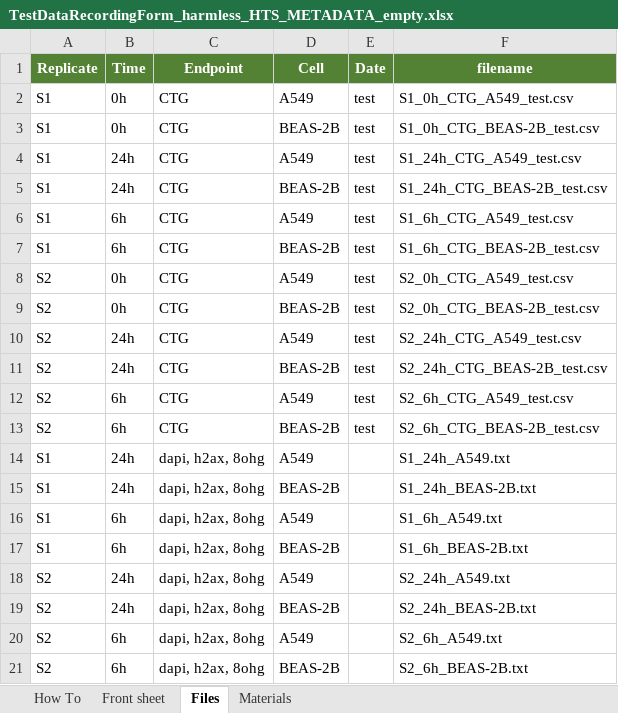
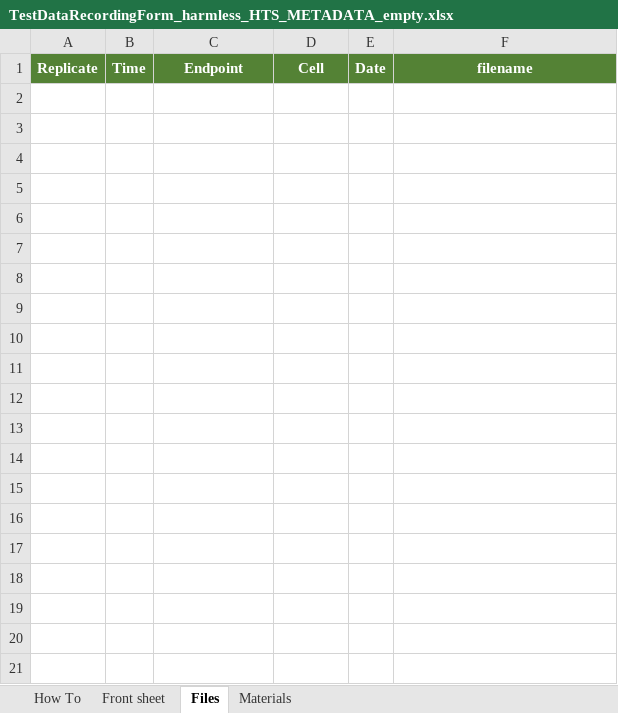
Before and after one commit to ideaconsult/orange3-toxfairy, an Excel workbook: tox5_preprocessing/src/TOX5/test_data/hts_metadata_tmp/TestDataRecordingForm_harmless_HTS_METADATA_empty.xlsx, sheet Files, drawn as a sheet; values as stored, in another font and other column widths than the file's, no borders; the diff names each change by its address in the sheet, - before the commit and + after, or states it on an @@ line.

```diff
--- a/tox5_preprocessing/src/TOX5/test_data/hts_metadata_tmp/TestDataRecordingForm_harmless_HTS_METADATA_empty.xlsx (sheet Files)
+++ b/tox5_preprocessing/src/TOX5/test_data/hts_metadata_tmp/TestDataRecordingForm_harmless_HTS_METADATA_empty.xlsx (sheet Files)
-row 2: S1 | 0h | CTG | A549 | test | S1_0h_CTG_A549_test.csv
-row 3: S1 | 0h | CTG | BEAS-2B | test | S1_0h_CTG_BEAS-2B_test.csv
-row 4: S1 | 24h | CTG | A549 | test | S1_24h_CTG_A549_test.csv
-row 5: S1 | 24h | CTG | BEAS-2B | test | S1_24h_CTG_BEAS-2B_test.csv
-row 6: S1 | 6h | CTG | A549 | test | S1_6h_CTG_A549_test.csv
-row 7: S1 | 6h | CTG | BEAS-2B | test | S1_6h_CTG_BEAS-2B_test.csv
-row 8: S2 | 0h | CTG | A549 | test | S2_0h_CTG_A549_test.csv
-row 9: S2 | 0h | CTG | BEAS-2B | test | S2_0h_CTG_BEAS-2B_test.csv
-row 10: S2 | 24h | CTG | A549 | test | S2_24h_CTG_A549_test.csv
-row 11: S2 | 24h | CTG | BEAS-2B | test | S2_24h_CTG_BEAS-2B_test.csv
-row 12: S2 | 6h | CTG | A549 | test | S2_6h_CTG_A549_test.csv
-row 13: S2 | 6h | CTG | BEAS-2B | test | S2_6h_CTG_BEAS-2B_test.csv
-row 14: S1 | 24h | dapi, h2ax, 8ohg | A549 |  | S1_24h_A549.txt
-row 15: S1 | 24h | dapi, h2ax, 8ohg | BEAS-2B |  | S1_24h_BEAS-2B.txt
-row 16: S1 | 6h | dapi, h2ax, 8ohg | A549 |  | S1_6h_A549.txt
-row 17: S1 | 6h | dapi, h2ax, 8ohg | BEAS-2B |  | S1_6h_BEAS-2B.txt
-row 18: S2 | 24h | dapi, h2ax, 8ohg | A549 |  | S2_24h_A549.txt
-row 19: S2 | 24h | dapi, h2ax, 8ohg | BEAS-2B |  | S2_24h_BEAS-2B.txt
-row 20: S2 | 6h | dapi, h2ax, 8ohg | A549 |  | S2_6h_A549.txt
-row 21: S2 | 6h | dapi, h2ax, 8ohg | BEAS-2B |  | S2_6h_BEAS-2B.txt
```
Also changed, not shown: sheet Front sheet.
